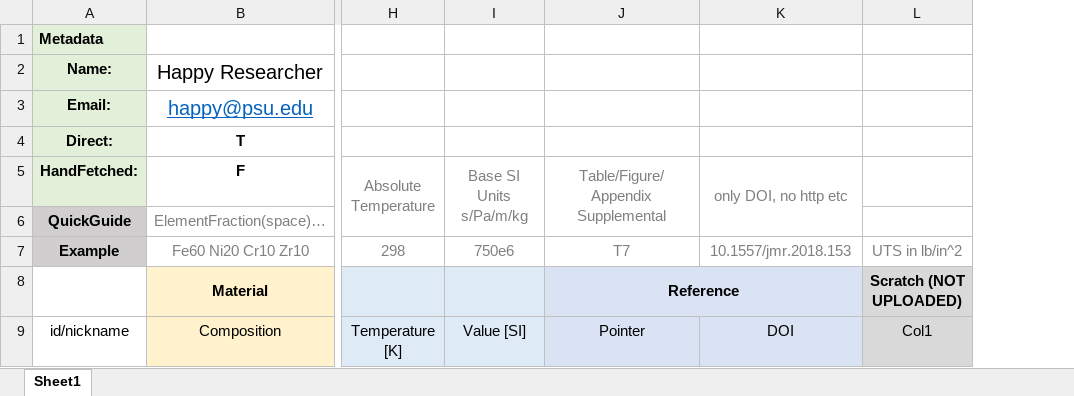
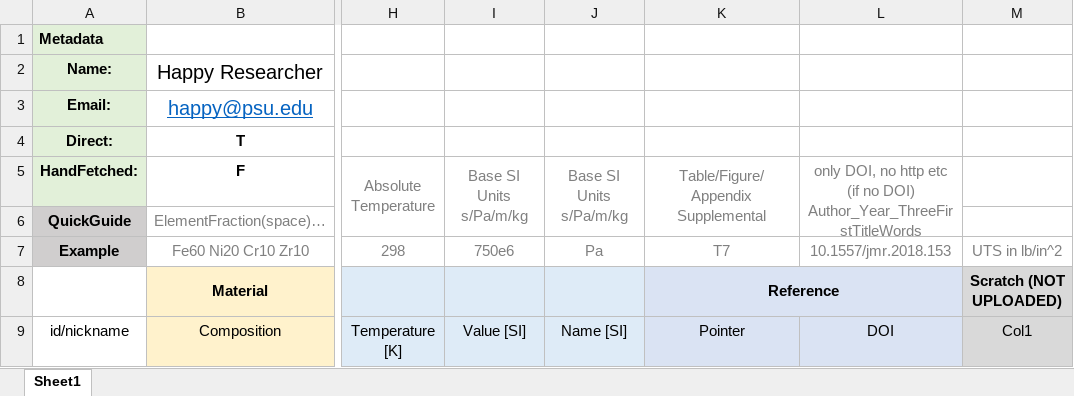
Before and after one commit to HUISUN24/LCM, an Excel workbook: template.xlsx, sheet Sheet1, drawn as a sheet; only a part is shown, gaps mark what is left out; values as stored, in another font and other column widths than the file's, no borders; addresses are those after the commit; the diff names each change by its address in the sheet, - before the commit and + after, or states it on an @@ line.

Commit message:
- updated template

```diff
--- a/template.xlsx (sheet Sheet1)
+++ b/template.xlsx (sheet Sheet1)
+column J, rows 5-9: Base SI Units s/Pa/m/kg |  | Pa |  | Name [SI]
-L5: only DOI, no http etc
+L5: only DOI, no http etc (if no DOI) Author_Year_ThreeFirstTitleWords
```
Also changed, not shown: 2 other files.
